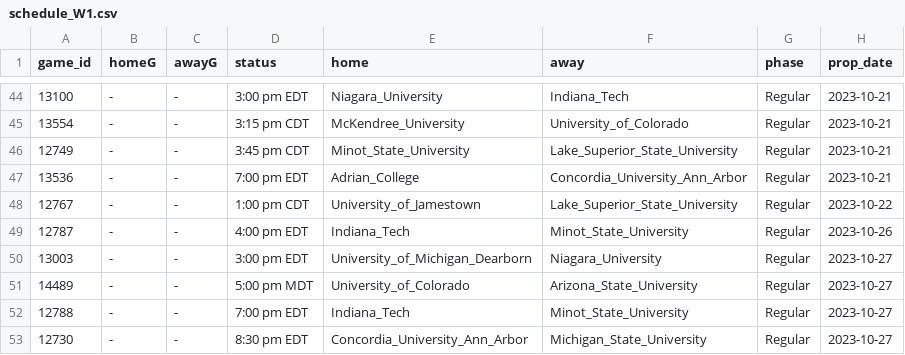
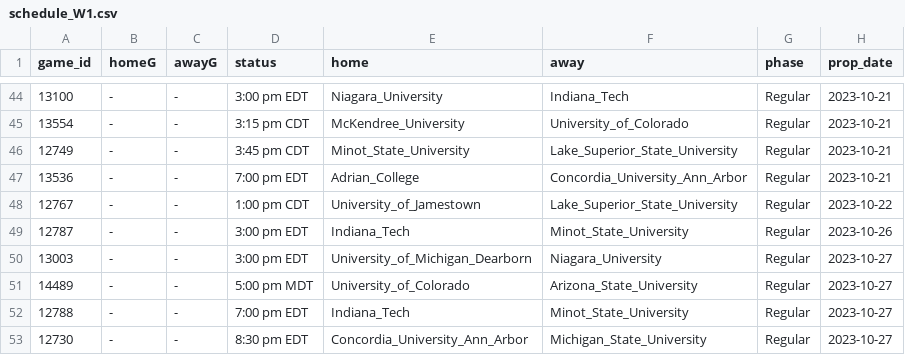
Before and after one commit to ALempia/ACHA-Data, a CSV file: Data/schedule/schedule_W1.csv, drawn as a sheet; only a part is shown, gaps mark what is left out.

```diff
--- a/Data/schedule/schedule_W1.csv
+++ b/Data/schedule/schedule_W1.csv
@@ -48,3 +48,3 @@ game_id,homeG,awayG,status,home,away,phase,prop_date
 12767,-,-,1:00 pm CDT,University_of_Jamestown,Lake_Superior_State_University,Regular,2023-10-22
-12787,-,-,4:00 pm EDT,Indiana_Tech,Minot_State_University,Regular,2023-10-26
+12787,-,-,3:00 pm EDT,Indiana_Tech,Minot_State_University,Regular,2023-10-26
 13003,-,-,3:00 pm EDT,University_of_Michigan_Dearborn,Niagara_University,Regular,2023-10-27
```
